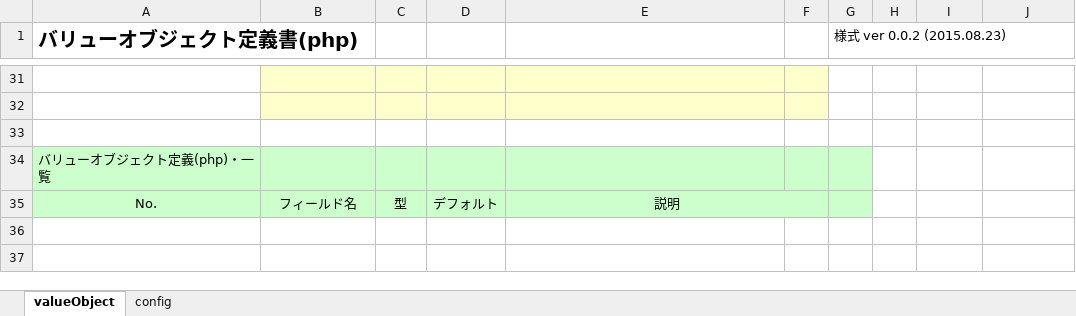
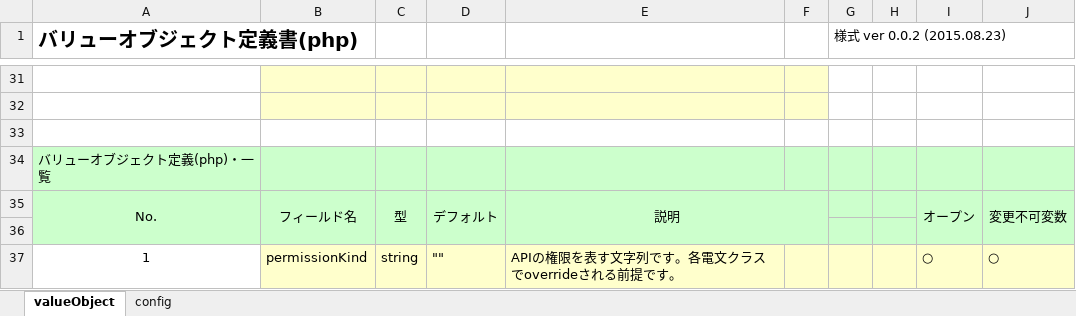
Before and after one commit to uedaueo/blancoRestGeneratorKt, an Excel workbook: meta/telegrams/ApiTelegram.xlsx, sheet valueObject, drawn as a sheet; only a part is shown, gaps mark what is left out; values as stored, in another font and other column widths than the file's, no borders; the diff names each change by its address in the sheet, - before the commit and + after, or states it on an @@ line.

Commit message:
0.1.6: Adapt permissionList.

```diff
--- a/meta/telegrams/ApiTelegram.xlsx (sheet valueObject)
+++ b/meta/telegrams/ApiTelegram.xlsx (sheet valueObject)
-H34:J35 fill: none
+H34:J35 fill: #CCFFCC
+A35:A36 merged
+B35:B36 merged
+C35:C36 merged
+D35:D36 merged
-I35: (empty)
+I35: オープン
+I35:I36 merged
-J35: (empty)
+J35: 変更不可変数
+J35:J36 merged
+row 36: (empty)
+row 37: 1 | permissionKind | string | "" | APIの権限を表す文字列です。各電文クラスでoverrideされる前提です。 |  |  |  | ○ | ○
```
Also changed, not shown: meta/api/BlancoApiPostSample.xlsx, meta/program/BlancoRestGeneratorKtConstants.xlsx, 11 other files.
